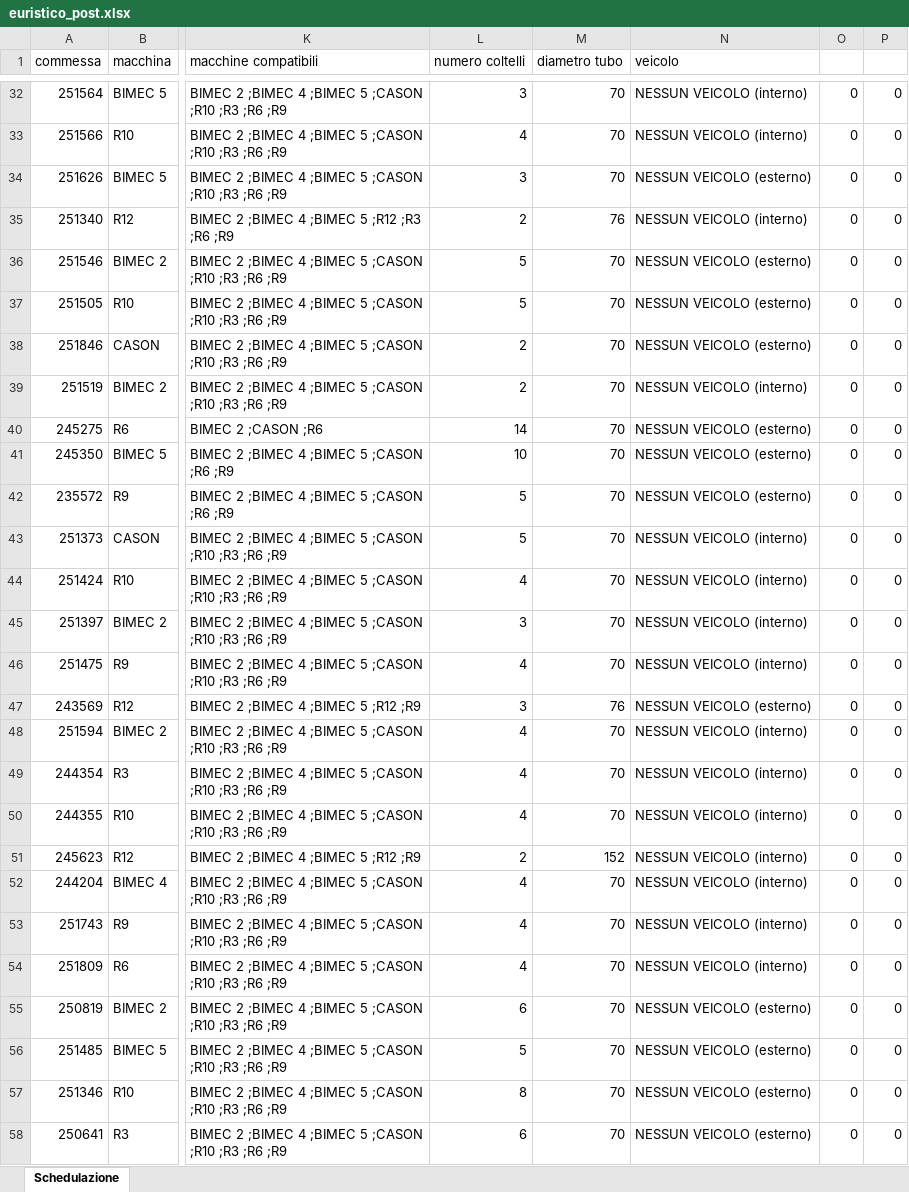
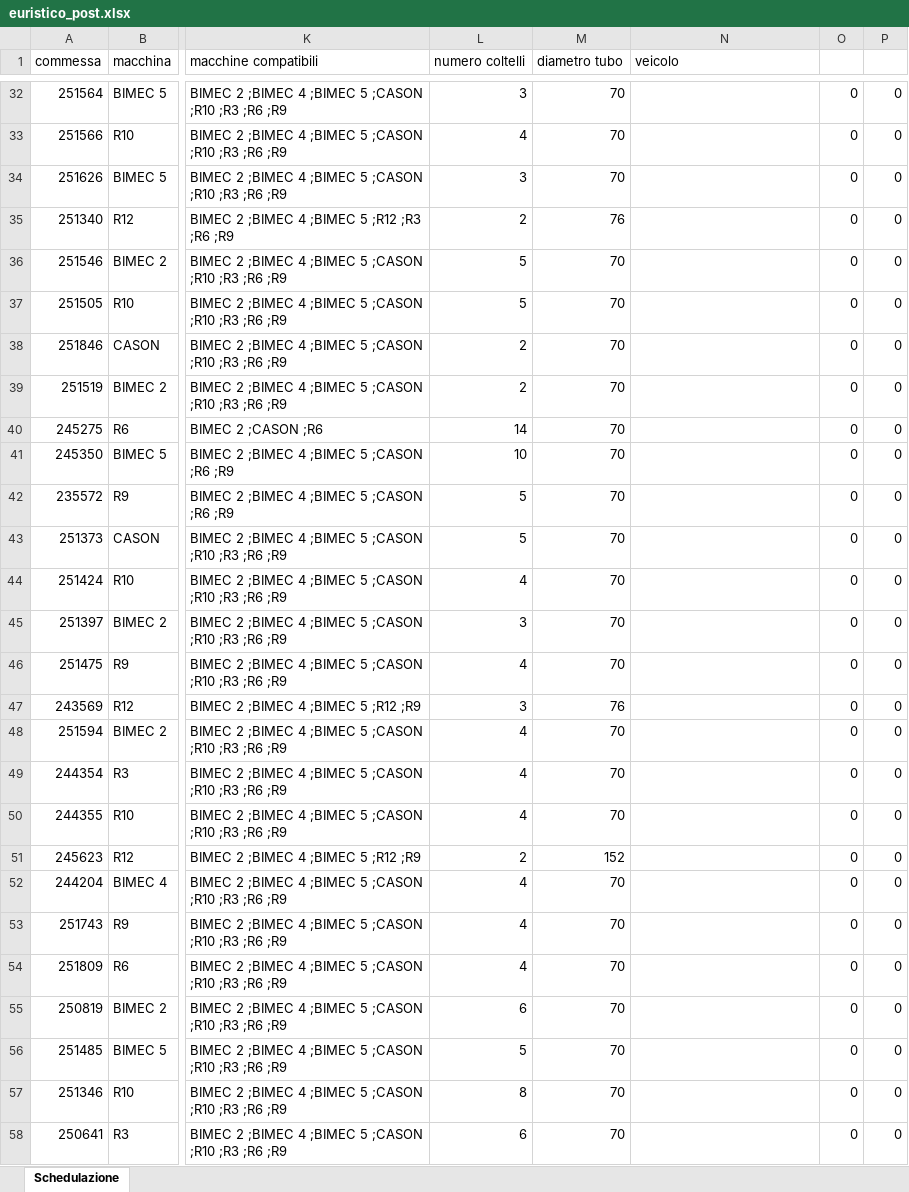
Before and after one commit to Baszonpedis/progettoIS, an Excel workbook: PS-VRP/OUTPUT_TEST/euristico_post.xlsx, sheet Schedulazione, drawn as a sheet; only a part is shown, gaps mark what is left out; values as stored, in another font and other column widths than the file's, no borders; the diff covers the shown part only; the diff names each change by its address in the sheet, - before the commit and + after, or states it on an @@ line.

```diff
--- a/PS-VRP/OUTPUT_TEST/euristico_post.xlsx (sheet Schedulazione)
+++ b/PS-VRP/OUTPUT_TEST/euristico_post.xlsx (sheet Schedulazione)
-N32:N33 (veicolo): NESSUN VEICOLO (interno)
+N32:N33 (veicolo): (empty)
-N34 (veicolo): NESSUN VEICOLO (esterno)
+N34 (veicolo): (empty)
-N35 (veicolo): NESSUN VEICOLO (interno)
+N35 (veicolo): (empty)
-N36:N38 (veicolo): NESSUN VEICOLO (esterno)
+N36:N38 (veicolo): (empty)
-N39 (veicolo): NESSUN VEICOLO (interno)
+N39 (veicolo): (empty)
-N40:N42 (veicolo): NESSUN VEICOLO (esterno)
+N40:N42 (veicolo): (empty)
-N43:N46 (veicolo): NESSUN VEICOLO (interno)
+N43:N46 (veicolo): (empty)
-N47 (veicolo): NESSUN VEICOLO (esterno)
+N47 (veicolo): (empty)
-N48:N54 (veicolo): NESSUN VEICOLO (interno)
+N48:N54 (veicolo): (empty)
-N55:N58 (veicolo): NESSUN VEICOLO (esterno)
+N55:N58 (veicolo): (empty)
```
Also changed, not shown: 48 edited cells elsewhere in this sheet, PS-VRP/OUTPUT_TEST/euristico_costruttivo.xlsx, PS-VRP/OUTPUT_TEST/insert_inter.xlsx, 8 other files.
